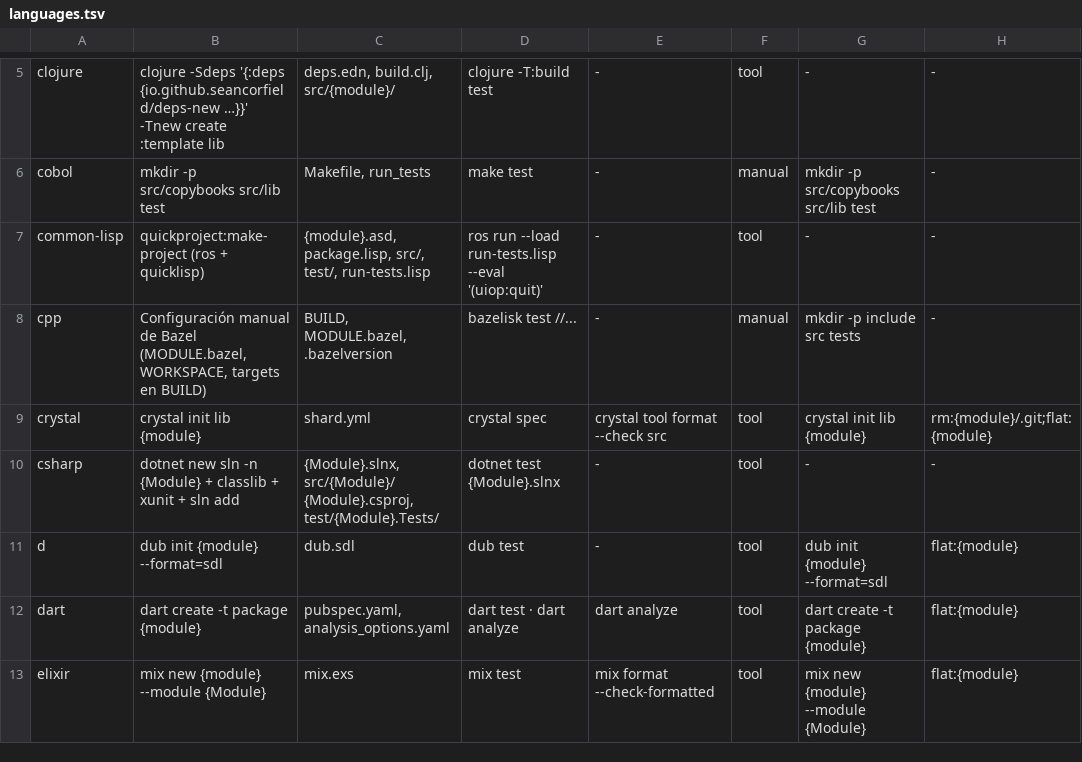
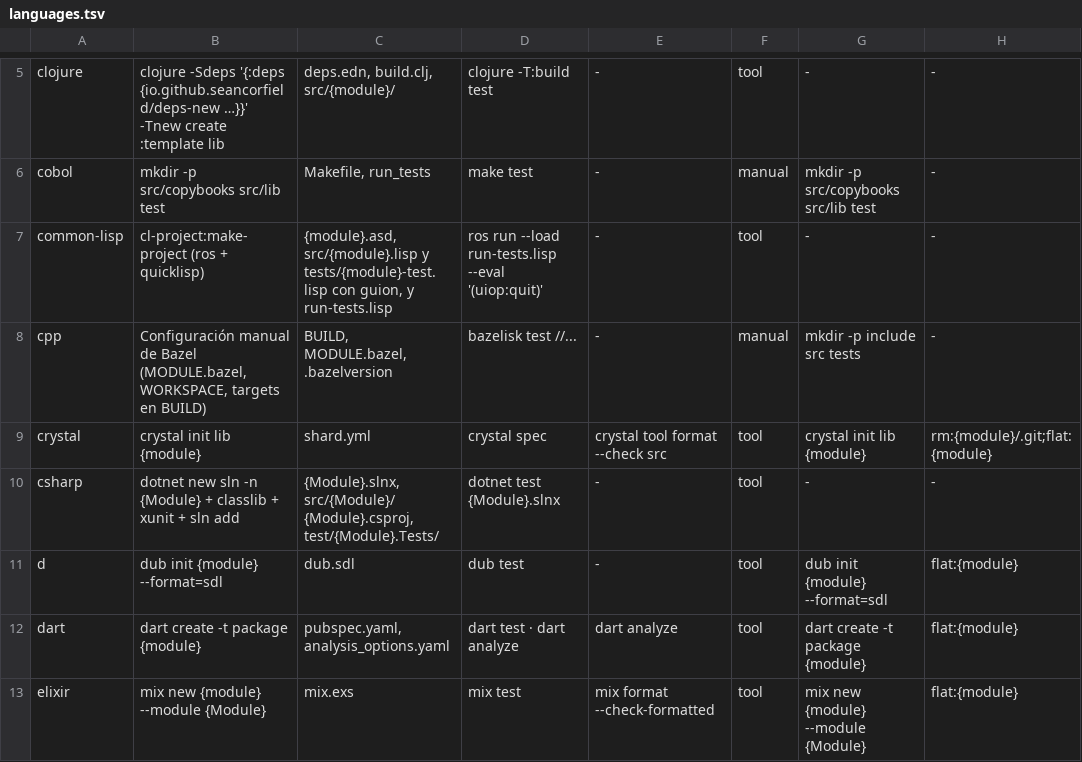
Before and after one commit to yorche3/programming_languages, a TSV file: scripts/data/languages.tsv, drawn as a sheet; only a part is shown, gaps mark what is left out.

Commit message:
refactor(glot): update commands, languages and init sequences

```diff
--- a/scripts/data/languages.tsv
+++ b/scripts/data/languages.tsv
@@ -6,3 +6,3 @@ clojure	clojure -Sdeps '{:deps {io.github.seancorfield/deps-new …}}' -Tnew cre
 cobol	mkdir -p src/copybooks src/lib test	Makefile, run_tests	make test	-	manual	mkdir -p src/copybooks src/lib test	-
-common-lisp	quickproject:make-project (ros + quicklisp)	{module}.asd, package.lisp, src/, test/, run-tests.lisp	ros run --load run-tests.lisp --eval '(uiop:quit)'	-	tool	-	-
+common-lisp	cl-project:make-project (ros + quicklisp)	{module}.asd, src/{module}.lisp y tests/{module}-test.lisp con guion, y run-tests.lisp	ros run --load run-tests.lisp --eval '(uiop:quit)'	-	tool	-	-
 cpp	Configuración manual de Bazel (MODULE.bazel, WORKSPACE, targets en BUILD)	BUILD, MODULE.bazel, .bazelversion	bazelisk test //...	-	manual	mkdir -p include src tests	-
```
Also changed, not shown: scripts/data/init_sequences.tsv, 9 other files.
